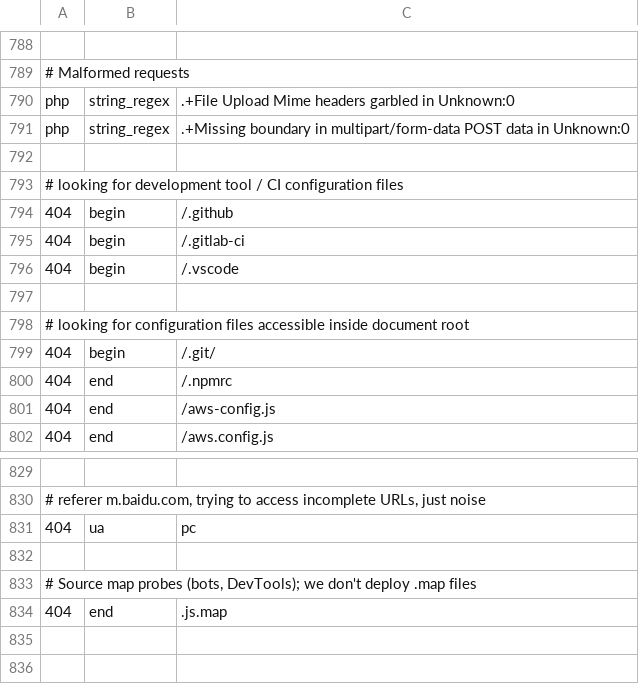
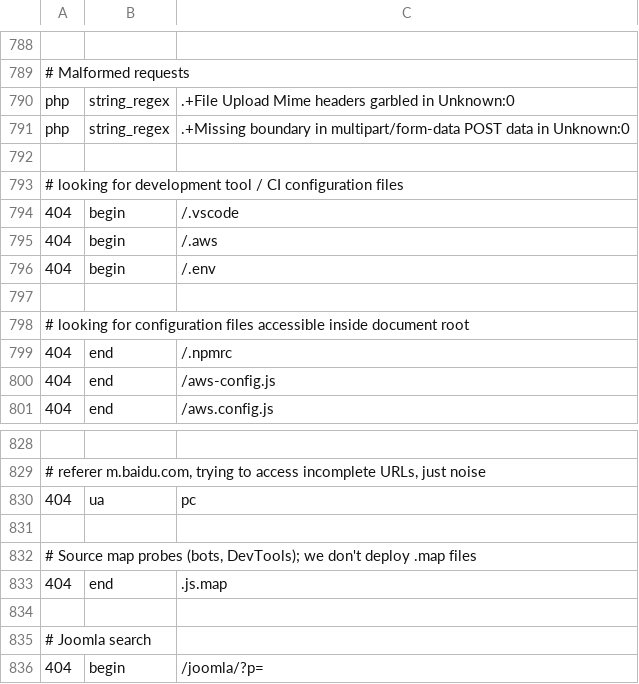
Before and after one commit to koenige/modules-default, a TSV file: configuration/errors-not-logged.tsv, drawn as a sheet; only a part is shown, gaps mark what is left out; removed rows and columns are numbered as before the commit, all else as after; the diff names each change by its address in the sheet, - before the commit and + after, or states it on an @@ line.

Commit message:
update error log exclusions; remove .git URLs, are blocked immediately

```diff
--- a/configuration/errors-not-logged.tsv
+++ b/configuration/errors-not-logged.tsv
-row 794: 404 | begin | /.github
-row 795: 404 | begin | /.gitlab-ci
+row 795: 404 | begin | /.aws
+row 796: 404 | begin | /.env
-row 799: 404 | begin | /.git/
+row 834: (empty)
+row 835: # Joomla search
+row 836: 404 | begin | /joomla/?p=
```
